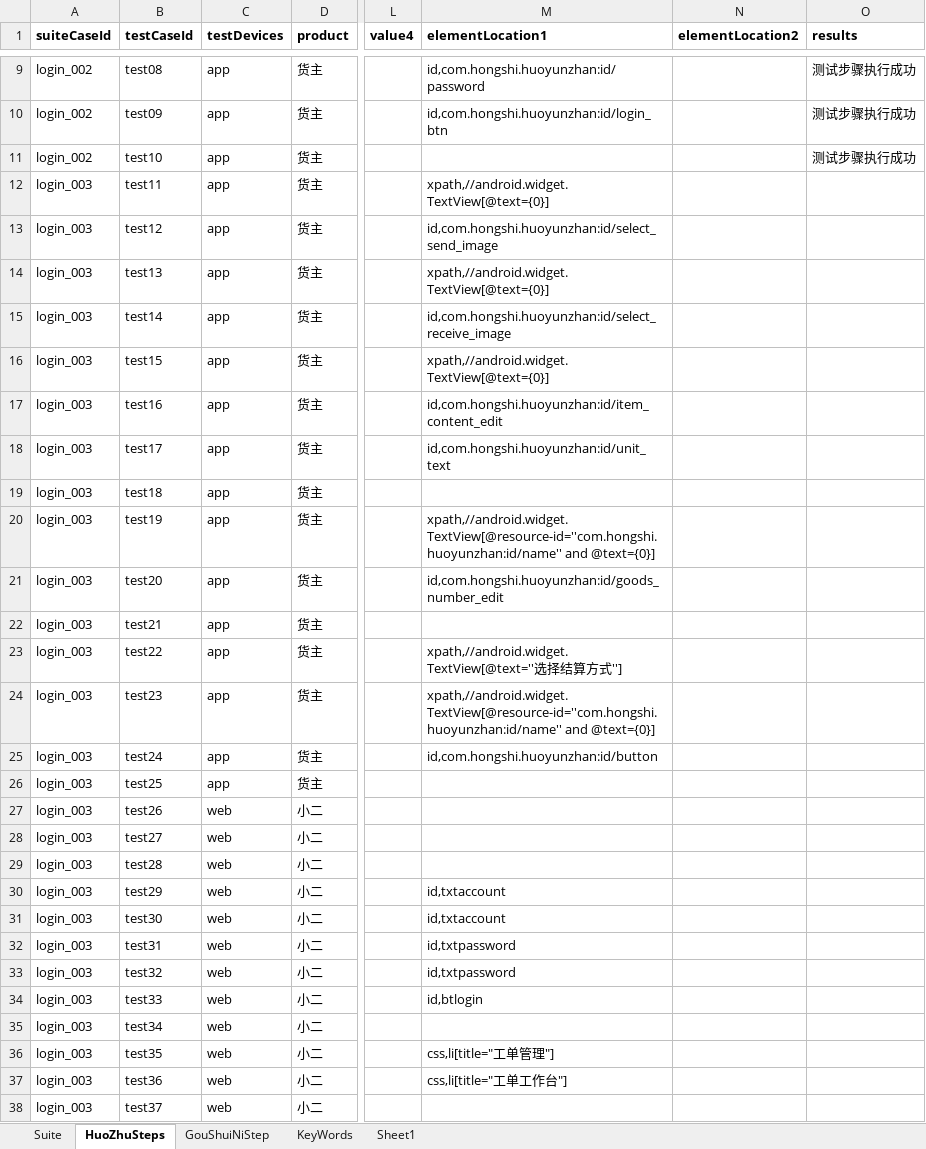
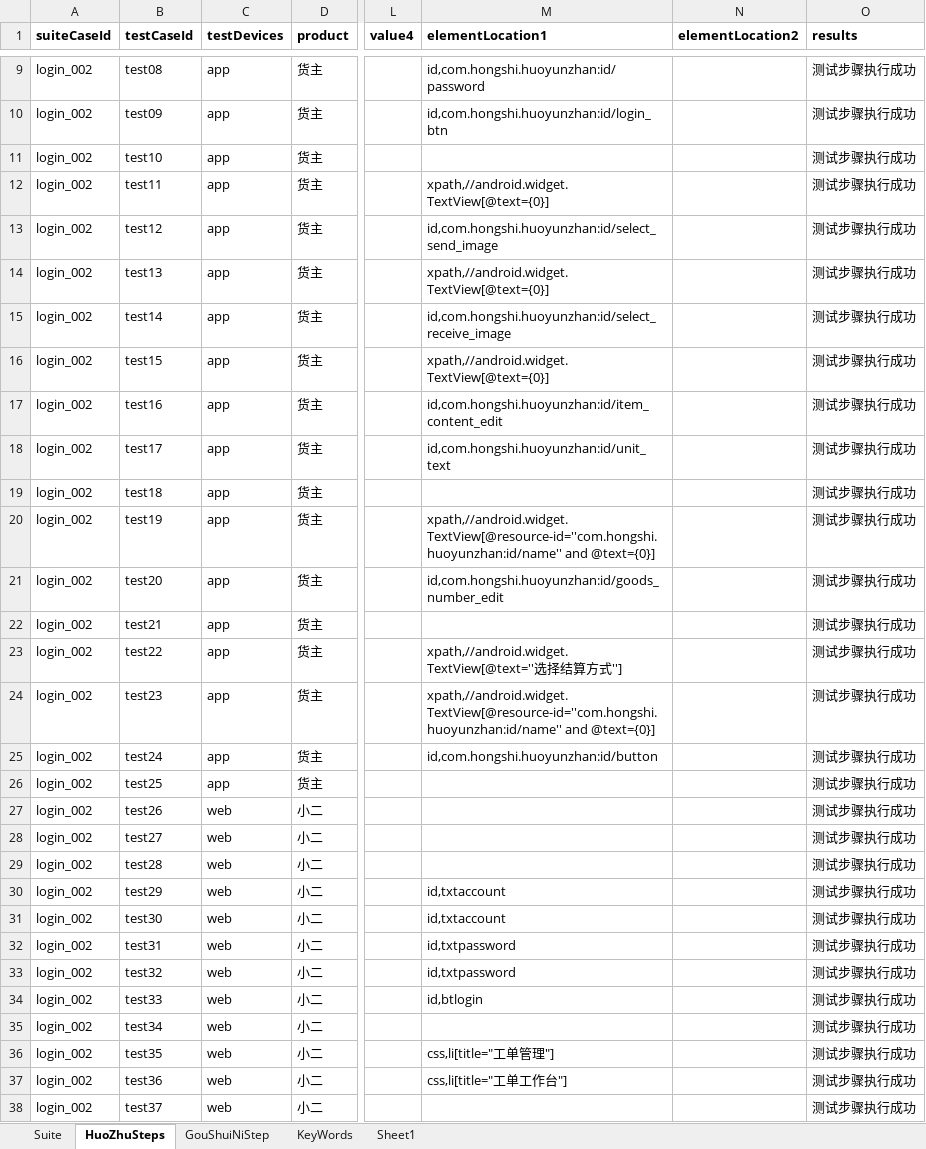
Before and after one commit to ZouYuanYYX/WuLiuUiAutomation, an Excel workbook: excel_testcase/testdata.xlsx, sheet HuoZhuSteps, drawn as a sheet; only a part is shown, gaps mark what is left out; values as stored, in another font and other column widths than the file's, no borders; the diff covers the shown part only; the diff names each change by its address in the sheet, - before the commit and + after, or states it on an @@ line.

```diff
--- a/excel_testcase/testdata.xlsx (sheet HuoZhuSteps)
+++ b/excel_testcase/testdata.xlsx (sheet HuoZhuSteps)
-A12:A38 (suiteCaseId): login_003
+A12:A38 (suiteCaseId): login_002
-O12:O38 (results): (empty)
+O12:O38 (results): 测试步骤执行成功
```
Also changed, not shown: 1 removed row, 554 edited cells and cell formats elsewhere in this sheet, 37 other files.
